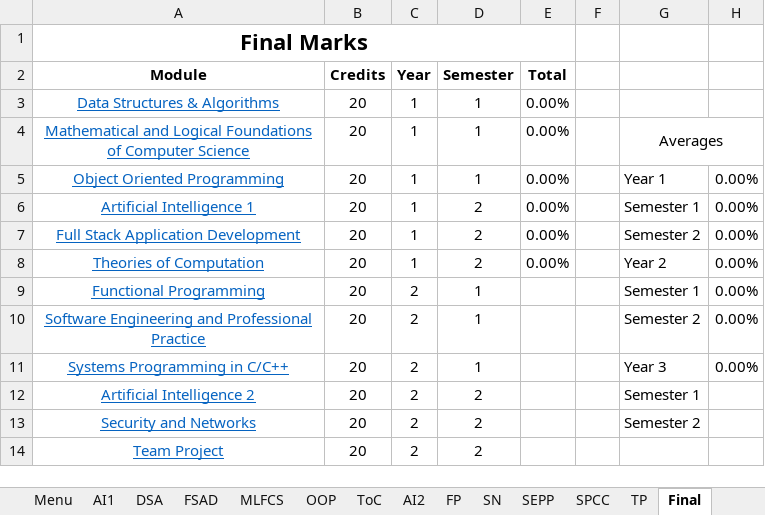
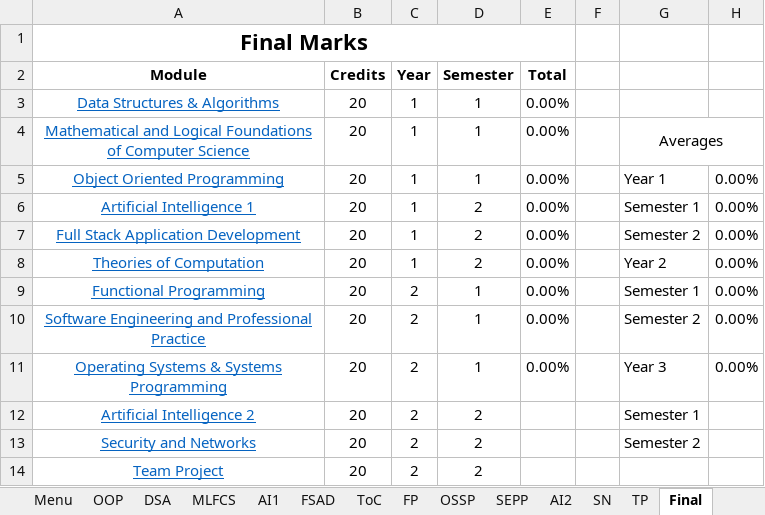
Before and after one commit to MattyTheHacker/FirstYearCSResources, an Excel workbook: resources/CS-Module-Marks-Tracker-blank.xlsx, sheet Final, drawn as a sheet; values as stored, in another font and other column widths than the file's, no borders; charts and pictures and conditional formats and table styles not drawn; the diff names each change by its address in the sheet, - before the commit and + after, or states it on an @@ line.

Commit message:
update marks tracker with sem 2 modules

```diff
--- a/resources/CS-Module-Marks-Tracker-blank.xlsx (sheet Final)
+++ b/resources/CS-Module-Marks-Tracker-blank.xlsx (sheet Final)
-sheet tab: SPCC
+sheet tab: OSSP
@@ sheet tab order changed: Menu | OOP | DSA | MLFCS | AI1 | FSAD | ToC | FP | OSSP | SEPP | AI2 | SN | TP | Final @@
-E9:E11 (Total): (empty)
+E9:E11 (Total): 0.00%
-A11 (Module): Systems Programming in C/C++
+A11 (Module): Operating Systems & Systems Programming
```
Also changed, not shown: sheet FP, sheet SEPP, sheet MLFCS, charts or pictures.
